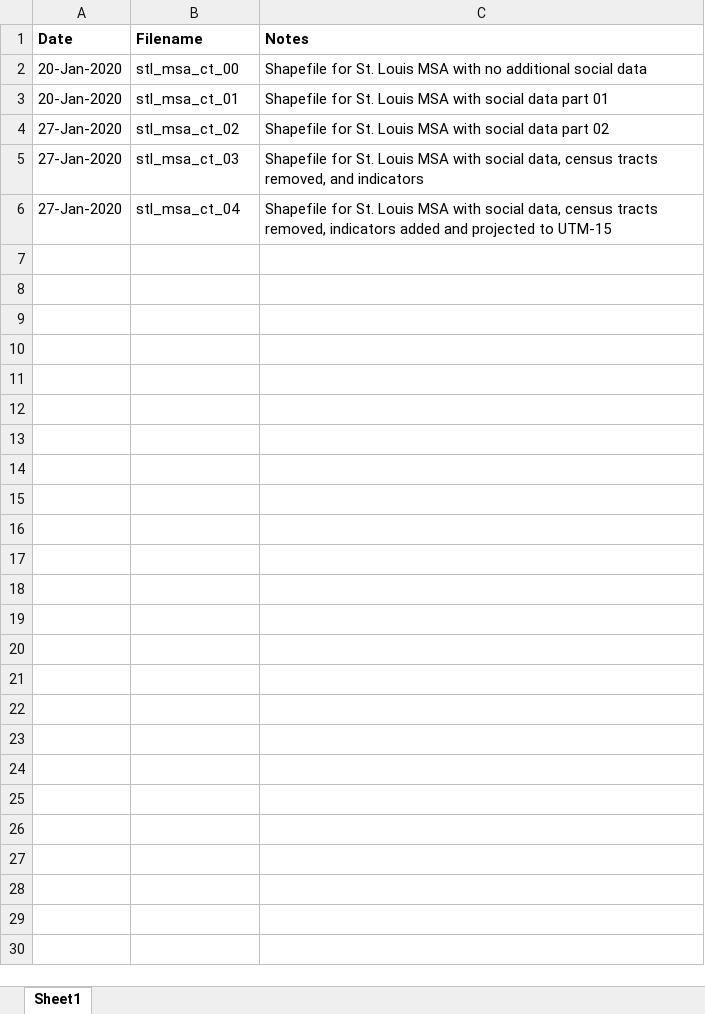
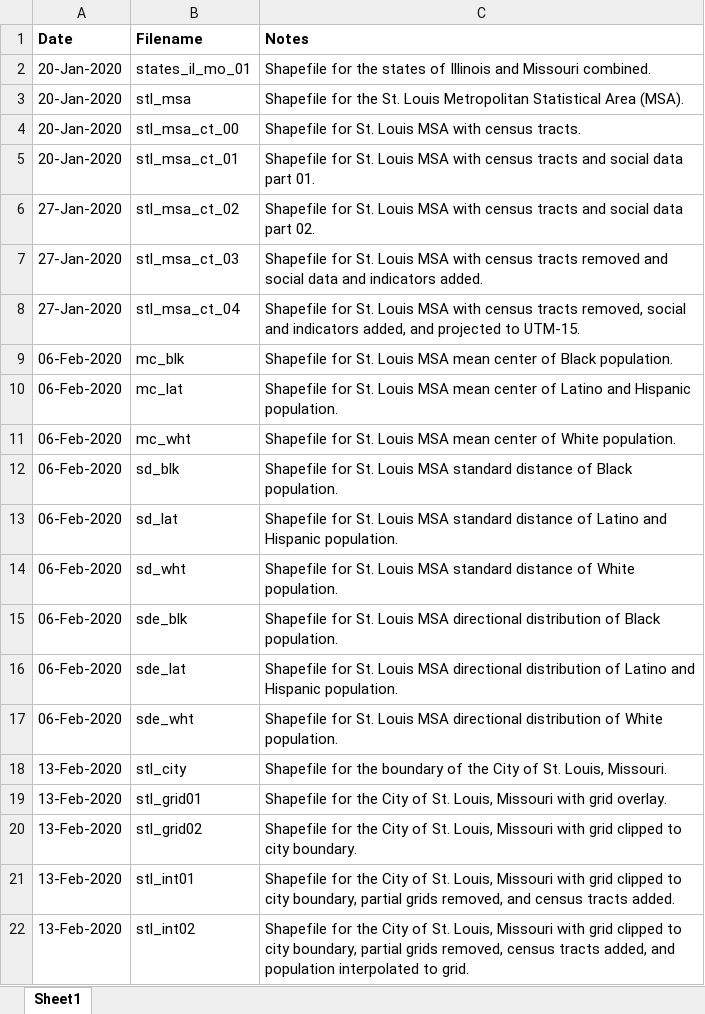
Before and after one commit to SLU-Courses-Townes/SOC5670, an Excel workbook: Labs/SOC5670_Lab_DataDictionary.xlsx, sheet Sheet1, drawn as a sheet; values as stored, in another font and other column widths than the file's, no borders; addresses are those after the commit; the diff names each change by its address in the sheet, - before the commit and + after, or states it on an @@ line.

Commit message:
Downloaded new data for homework assignment and class project

```diff
--- a/Labs/SOC5670_Lab_DataDictionary.xlsx (sheet Sheet1)
+++ b/Labs/SOC5670_Lab_DataDictionary.xlsx (sheet Sheet1)
+row 2: 20-Jan-2020 | states_il_mo_01 | Shapefile for the states of Illinois and Missouri combined.
+row 3: 20-Jan-2020 | stl_msa | Shapefile for the St. Louis Metropolitan Statistical Area (MSA).
-C4 (Notes): …MSA with no additional social data
+C4 (Notes): …MSA with census tracts.
-C5 (Notes): …MSA with social data part 01
+C5 (Notes): …MSA with census tracts and social data part 01.
-C6 (Notes): …MSA with social data part 02
+C6 (Notes): …MSA with census tracts and social data part 02.
-C7 (Notes): …MSA with social data, census tracts removed, and indicators
+C7 (Notes): …MSA with census tracts removed and social data and indicators added.
-C8 (Notes): …MSA with social data, census tracts removed, indicators added and projected to UTM-15
+C8 (Notes): …MSA with census tracts removed, social and indicators added, and projected to UTM-15.
+row 9: 06-Feb-2020 | mc_blk | Shapefile for St. Louis MSA mean center of Black population.
+row 10: 06-Feb-2020 | mc_lat | Shapefile for St. Louis MSA mean center of Latino and Hispanic population.
+row 11: 06-Feb-2020 | mc_wht | Shapefile for St. Louis MSA mean center of White population.
+row 12: 06-Feb-2020 | sd_blk | Shapefile for St. Louis MSA standard distance of Black population.
+row 13: 06-Feb-2020 | sd_lat | Shapefile for St. Louis MSA standard distance of Latino and Hispanic population.
+row 14: 06-Feb-2020 | sd_wht | Shapefile for St. Louis MSA standard distance of White population.
+row 15: 06-Feb-2020 | sde_blk | Shapefile for St. Louis MSA directional distribution of Black population.
+row 16: 06-Feb-2020 | sde_lat | Shapefile for St. Louis MSA directional distribution of Latino and Hispanic population.
+row 17: 06-Feb-2020 | sde_wht | Shapefile for St. Louis MSA directional distribution of White population.
+row 18: 13-Feb-2020 | stl_city | Shapefile for the boundary of the City of St. Louis, Missouri.
+row 19: 13-Feb-2020 | stl_grid01 | Shapefile for the City of St. Louis, Missouri with grid overlay.
+row 20: 13-Feb-2020 | stl_grid02 | Shapefile for the City of St. Louis, Missouri with grid clipped to city boundary.
+row 21: 13-Feb-2020 | stl_int01 | Shapefile for the City of St. Louis, Missouri with grid clipped to city boundary, partial grids removed, and census tracts added.
+row 22: 13-Feb-2020 | stl_int02 | Shapefile for the City of St. Louis, Missouri with grid clipped to city boundary, partial grids removed, census tracts added, and population interpolated to grid.
```
Also changed, not shown: Assignments/Homework01/SOC5670_Homework01_DataDictionary.xlsx, 6 other files.
